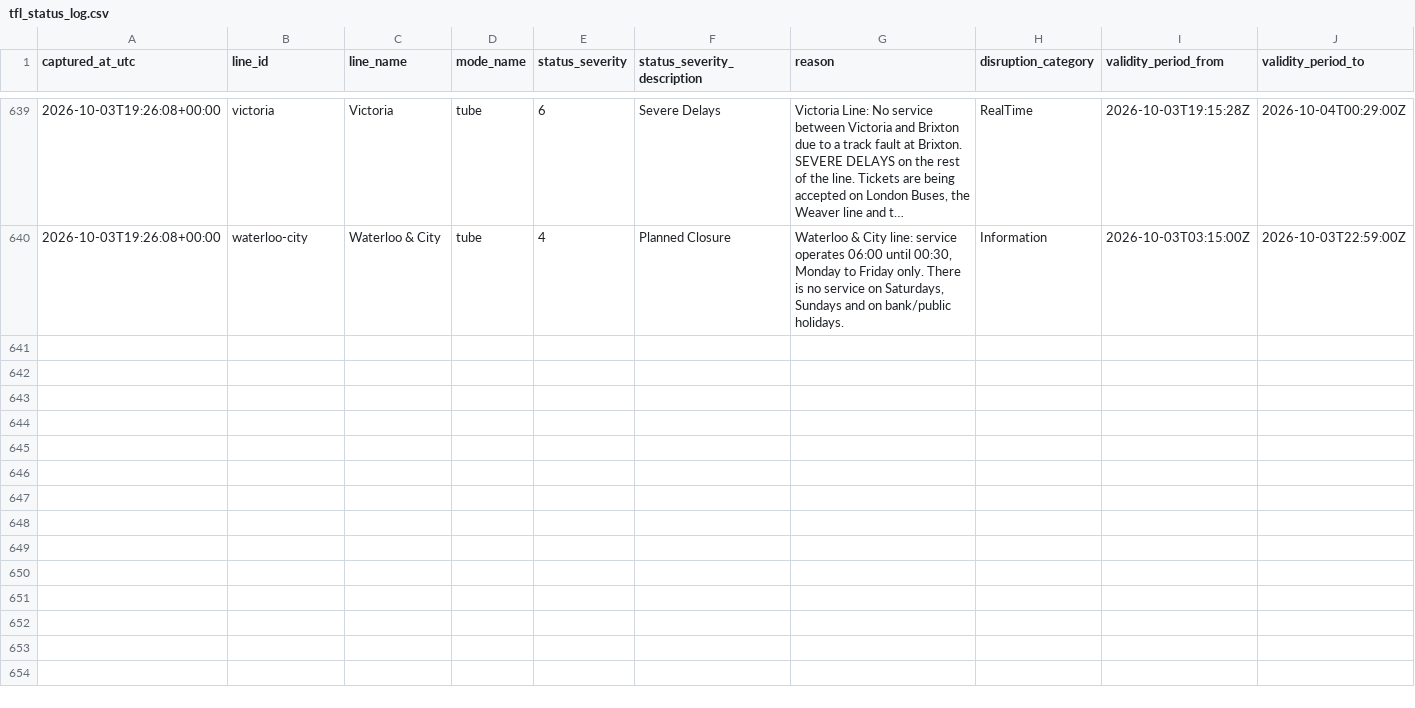
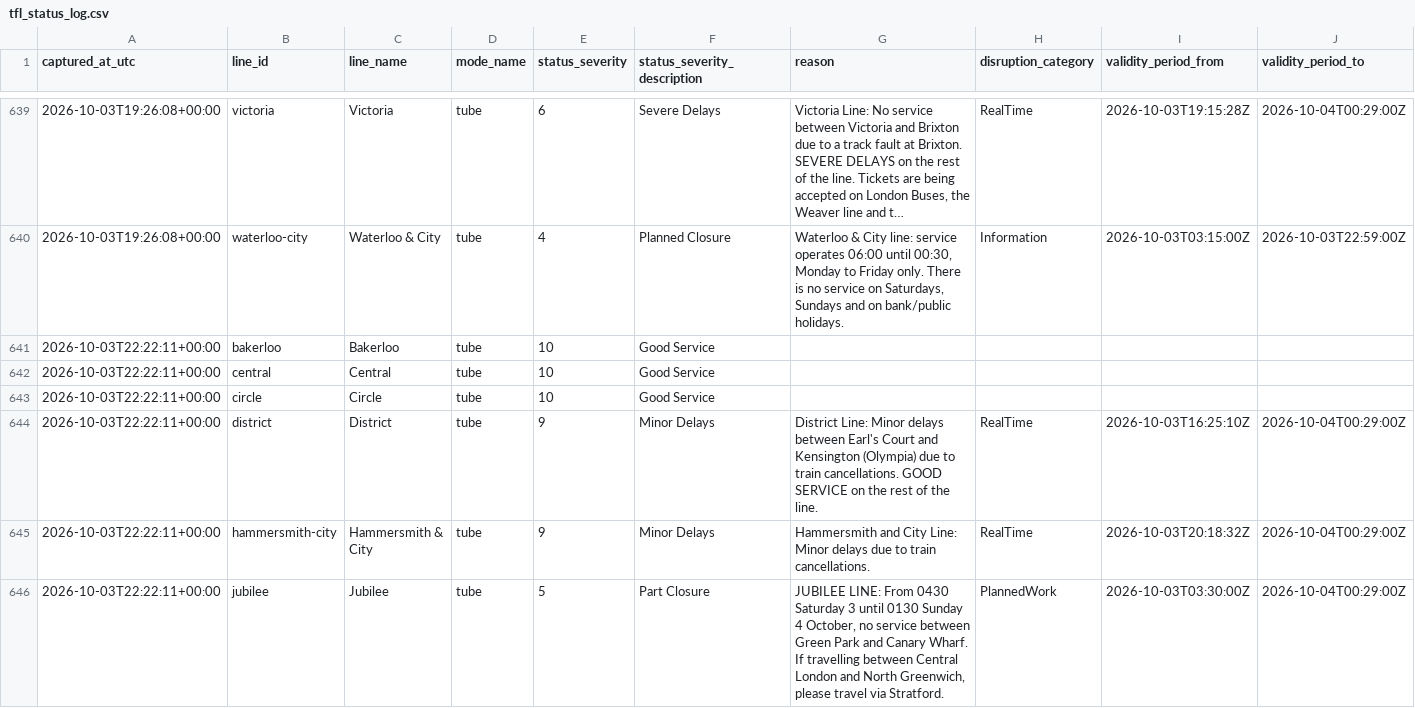
Before and after one commit to hitanshu8141/tfl-delay-dashboard, a CSV file: tfl_status_log.csv, drawn as a sheet; only a part is shown, gaps mark what is left out; long unchanged cells end in …; the diff covers the shown part only.

```diff
--- a/tfl_status_log.csv
+++ b/tfl_status_log.csv
@@ -648 +648,7 @@ captured_at_utc,line_id,line_name,mode_name,status_severity,status_severity_desc
 2026-10-03T19:26:08+00:00,waterloo-city,Waterloo & City,tube,4,Planned Closure,"Waterloo & City line: service operates 06:00 until 00:30, Monday to Friday only. There is no service on Saturdays, Sundays and on bank/public holidays.",Information,2026-10-03T03:15:00Z,2026-10-03T22:59:00Z
+2026-10-03T22:22:11+00:00,bakerloo,Bakerloo,tube,10,Good Service,,,,
+2026-10-03T22:22:11+00:00,central,Central,tube,10,Good Service,,,,
+2026-10-03T22:22:11+00:00,circle,Circle,tube,10,Good Service,,,,
+2026-10-03T22:22:11+00:00,district,District,tube,9,Minor Delays,District Line: Minor delays between Earl's Court and Kensington (Olympia) due to train cancellations. GOOD SERVICE on the rest of the line.,RealTime,2026-10-03T16:25:10Z,2026-10-04T00:29:00Z
+2026-10-03T22:22:11+00:00,hammersmith-city,Hammersmith & City,tube,9,Minor Delays,Hammersmith and City Line: Minor delays due to train cancellations.,RealTime,2026-10-03T20:18:32Z,2026-10-04T00:29:00Z
+2026-10-03T22:22:11+00:00,jubilee,Jubilee,tube,5,Part Closure,"JUBILEE LINE: From 0430 Saturday 3 until 0130 Sunday 4 October, no service between Green Park and Canary Wharf. If travelling between Central London and North Greenwich, please travel via Stratford.",PlannedWork,2026-10-03T03:30:00Z,2026-10-04T00:29:00Z
```
Also changed, not shown: 6 added rows elsewhere in this file.
